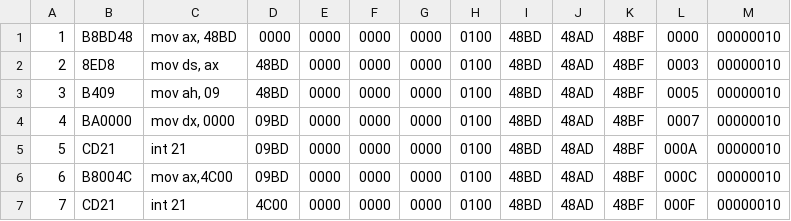
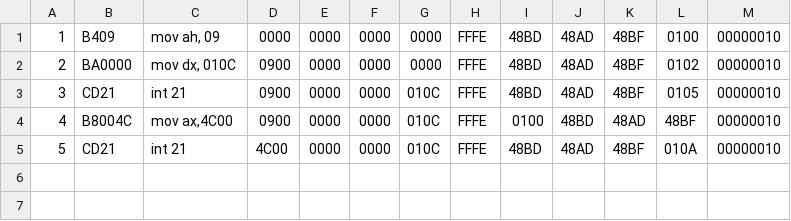
Before and after one commit to danilasar/conspectuses-3sem, a CSV file: Ассемблер/лаба1/table3.csv, drawn as a sheet; removed rows and columns are numbered as before the commit, all else as after; the diff names each change by its address in the sheet, - before the commit and + after, or states it on an @@ line.

```diff
--- a/Ассемблер/лаба1/table3.csv
+++ b/Ассемблер/лаба1/table3.csv
-row 1: 1 | B8BD48 | mov ax, 48BD | 0000 | 0000 | 0000 | 0000 | 0100 | 48BD | 48AD | 48BF | 0000 | 00000010
-row 2: 2 | 8ED8 | mov ds, ax | 48BD | 0000 | 0000 | 0000 | 0100 | 48BD | 48AD | 48BF | 0003 | 00000010
@@ column A renumbered from row 1 down @@
-D1: 48BD
+D1: 0000
-H1:H5: 0100
+H1:H5: FFFE
-L1: 0005
+L1: 0100
-C2: mov dx, 0000
+C2: mov dx, 010C
-D2:D4: 09BD
+D2:D4: 0900
-L2: 0007
+L2: 0102
-G3:G5: 0000
+G3:G5: 010C
-L3: 000A
+L3: 0105
-I4: 48BD
+I4: 0100
-J4: 48AD
+J4: 48BD
-K4: 48BF
+K4: 48AD
-L4: 000C
+L4: 48BF
-L5: 000F
+L5: 010A
```
Also changed, not shown: Ассемблер/лаба1/table2.csv, 38 other files.
